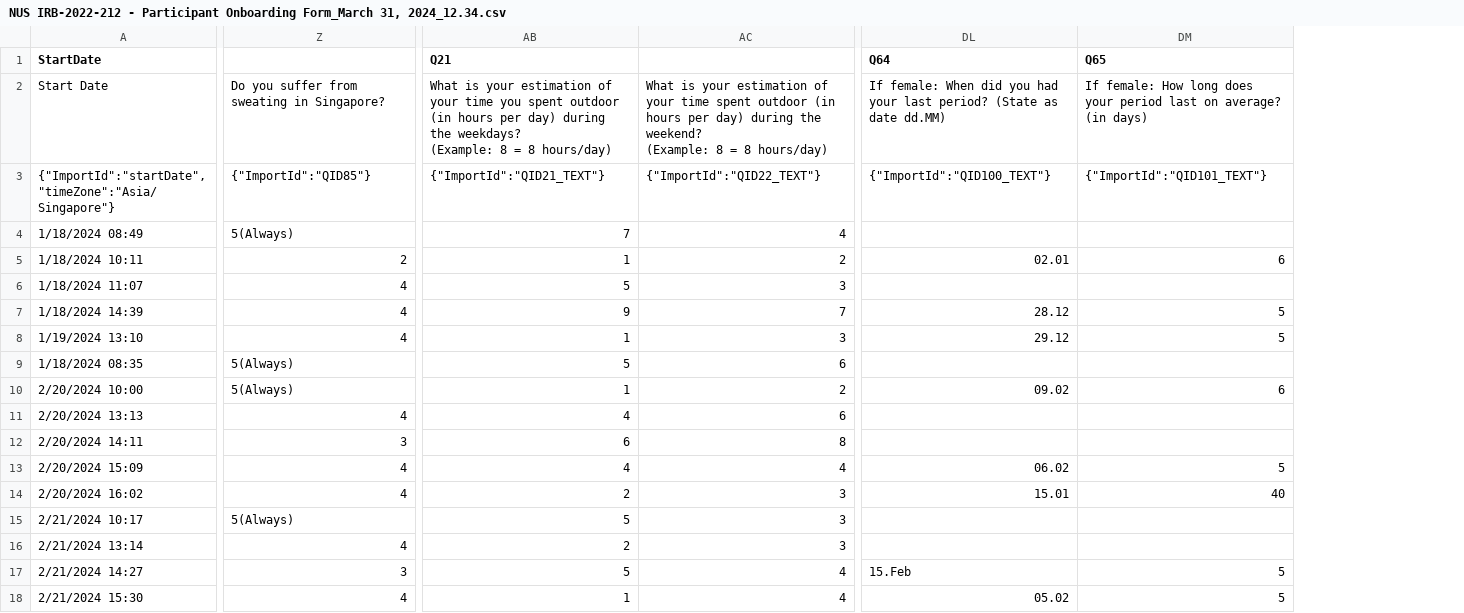
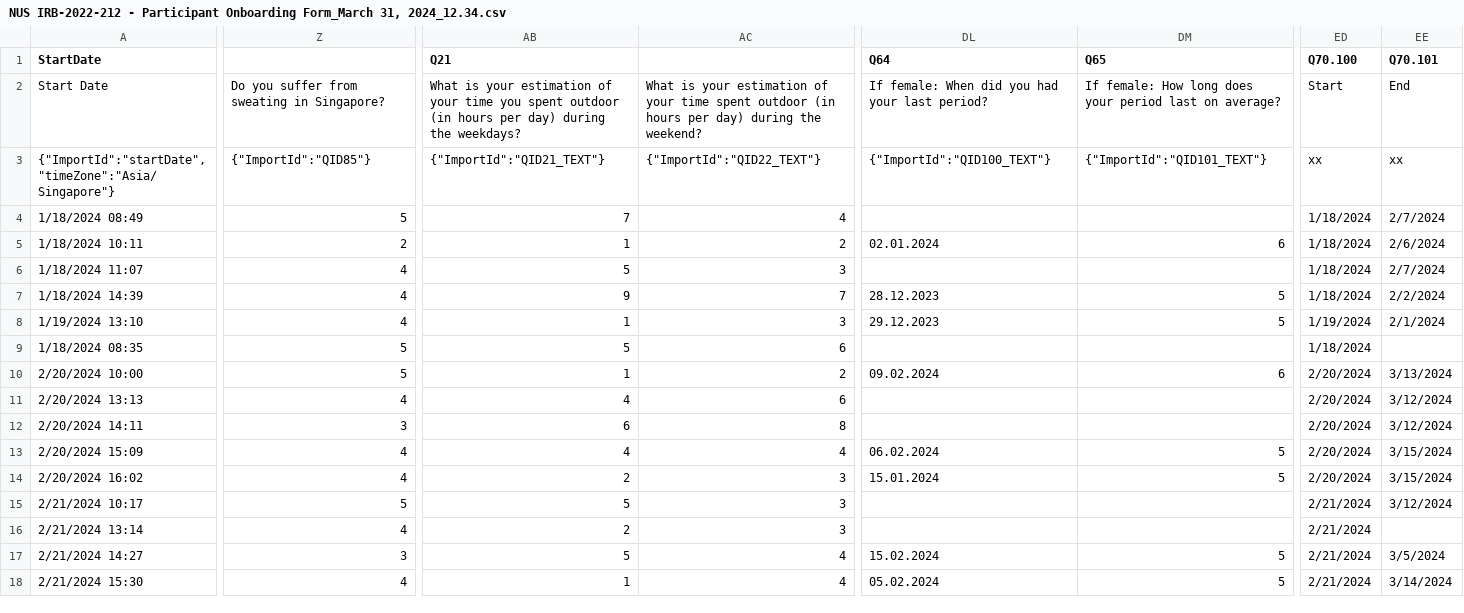
Before and after one commit to buds-lab/calma-esse-heat-stress-public, a CSV file: Esse/data/raw/Onboarding/NUS IRB-2022-212 - Participant Onboarding Form_March 31, 2024_12.34.csv, drawn as a sheet; only a part is shown, gaps mark what is left out; ↵ is a line break in a cell; the diff covers the shown part only; the diff names each change by its address in the sheet, - before the commit and + after, or states it on an @@ line.

```diff
--- a/Esse/data/raw/Onboarding/NUS IRB-2022-212 - Participant Onboarding Form_March 31, 2024_12.34.csv
+++ b/Esse/data/raw/Onboarding/NUS IRB-2022-212 - Participant Onboarding Form_March 31, 2024_12.34.csv
+column ED (Q70.100), rows 2-18: Start | xx | 1/18/2024 | 1/18/2024 | 1/18/2024 | 1/18/2024 | 1/19/2024 | 1/18/2024 | 2/20/2024 | 2/20/2024 | 2/20/2024 | 2/20/2024 | 2/20/2024 | 2/21/2024 | 2/21/2024 | 2/21/2024 | 2/21/2024
+column EE (Q70.101), rows 2-18: End | xx | 2/7/2024 | 2/6/2024 | 2/7/2024 | 2/2/2024 | 2/1/2024 |  | 3/13/2024 | 3/12/2024 | 3/12/2024 | 3/15/2024 | 3/15/2024 | 3/12/2024 |  | 3/5/2024 | 3/14/2024
-AB2 (Q21): …the weekdays? ↵ (Example: 8 = 8 hours/day)
+AB2 (Q21): …the weekdays?
-AC2: …the weekend? ↵ (Example: 8 = 8 hours/day)
+AC2: …the weekend?
-DL2 (Q64): …last period? (State as date dd.MM)
+DL2 (Q64): …last period?
-DM2 (Q65): …on average? (in days)
+DM2 (Q65): …on average?
-Z4: 5(Always)
+Z4: 5
-DL5 (Q64): 02.01
+DL5 (Q64): 02.01.2024
-DL7 (Q64): 28.12
+DL7 (Q64): 28.12.2023
-DL8 (Q64): 29.12
+DL8 (Q64): 29.12.2023
-Z9:Z10: 5(Always)
+Z9:Z10: 5
-DL10 (Q64): 09.02
+DL10 (Q64): 09.02.2024
-DL13 (Q64): 06.02
+DL13 (Q64): 06.02.2024
-DL14 (Q64): 15.01
+DL14 (Q64): 15.01.2024
-DM14 (Q65): 40
+DM14 (Q65): 5
-Z15: 5(Always)
+Z15: 5
-DL17 (Q64): 15.Feb
+DL17 (Q64): 15.02.2024
-DL18 (Q64): 05.02
+DL18 (Q64): 05.02.2024
```
Also changed, not shown: 3 edited cells elsewhere in this file, Esse/data/krigging/WS_features_updated.csv, Esse/data/raw/Onboarding/Participant Onboarding column_names.csv, 25 other files.
